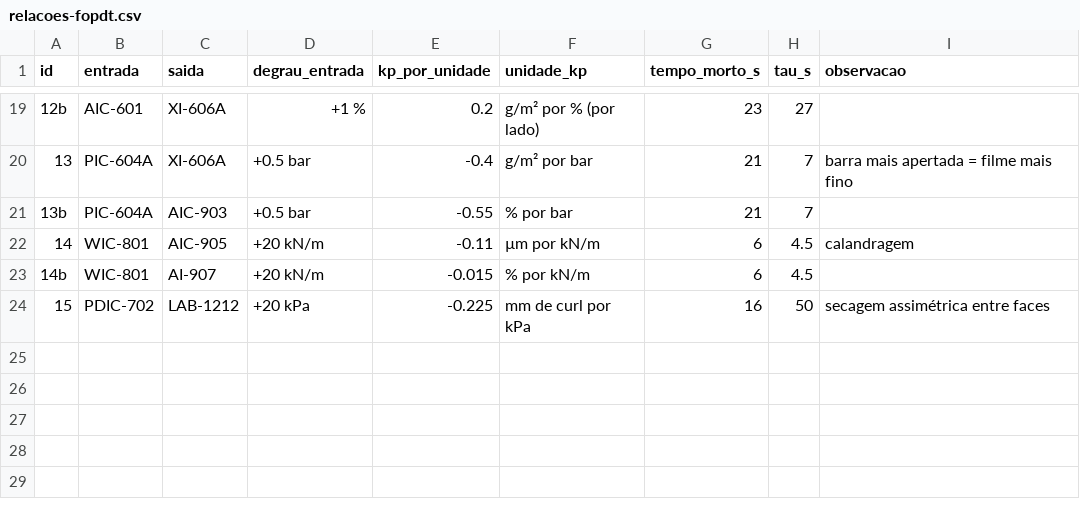
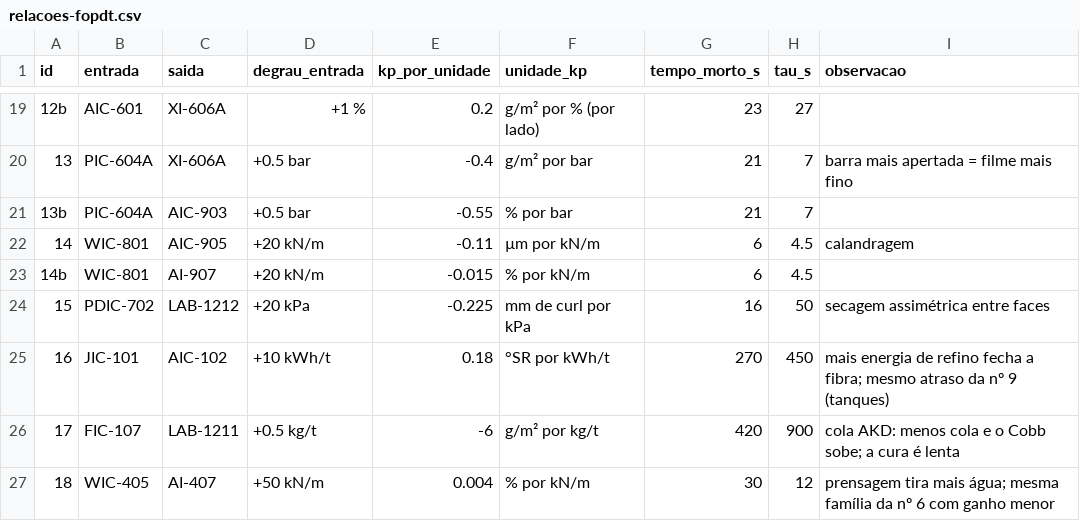
Before and after one commit to felipe-santos-dev/PaperTwin, a CSV file: reference/research/relacoes-fopdt.csv, drawn as a sheet; only a part is shown, gaps mark what is left out; the diff names each change by its address in the sheet, - before the commit and + after, or states it on an @@ line.

```diff
--- a/reference/research/relacoes-fopdt.csv
+++ b/reference/research/relacoes-fopdt.csv
+row 25: 16 | JIC-101 | AIC-102 | +10 kWh/t | 0.18 | °SR por kWh/t | 270 | 450 | mais energia de refino fecha a fibra; mesmo atraso da nº 9 (tanques)
+row 26: 17 | FIC-107 | LAB-1211 | +0.5 kg/t | -6 | g/m² por kg/t | 420 | 900 | cola AKD: menos cola e o Cobb sobe; a cura é lenta
+row 27: 18 | WIC-405 | AI-407 | +50 kN/m | 0.004 | % por kN/m | 30 | 12 | prensagem tira mais água; mesma família da nº 6 com ganho menor
```
Also changed, not shown: reference/research/catalogo-base.csv, 6 other files.
